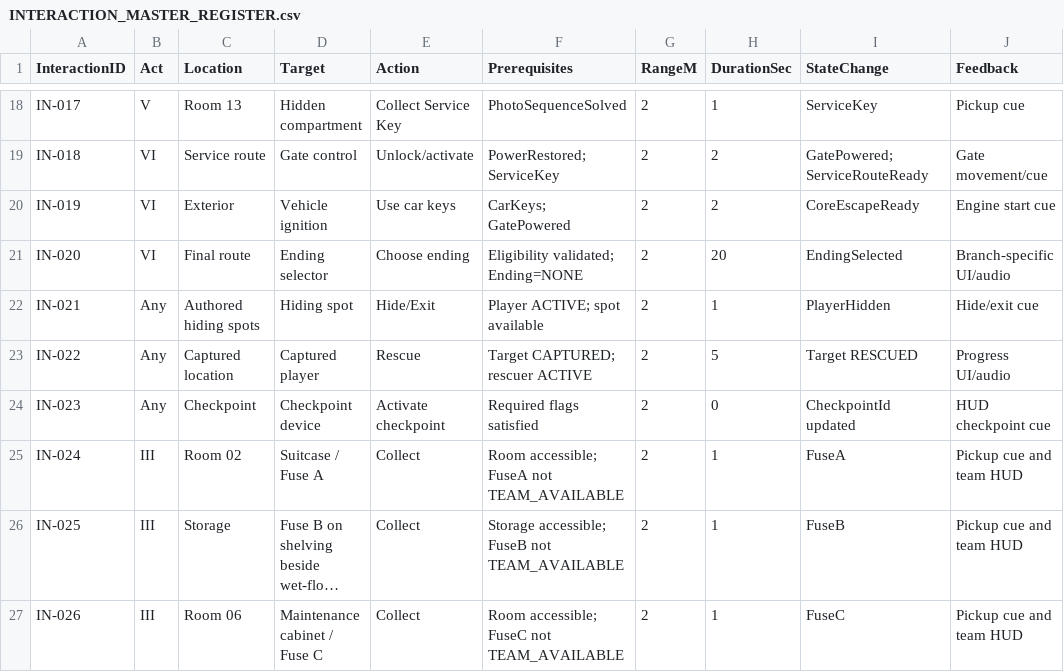
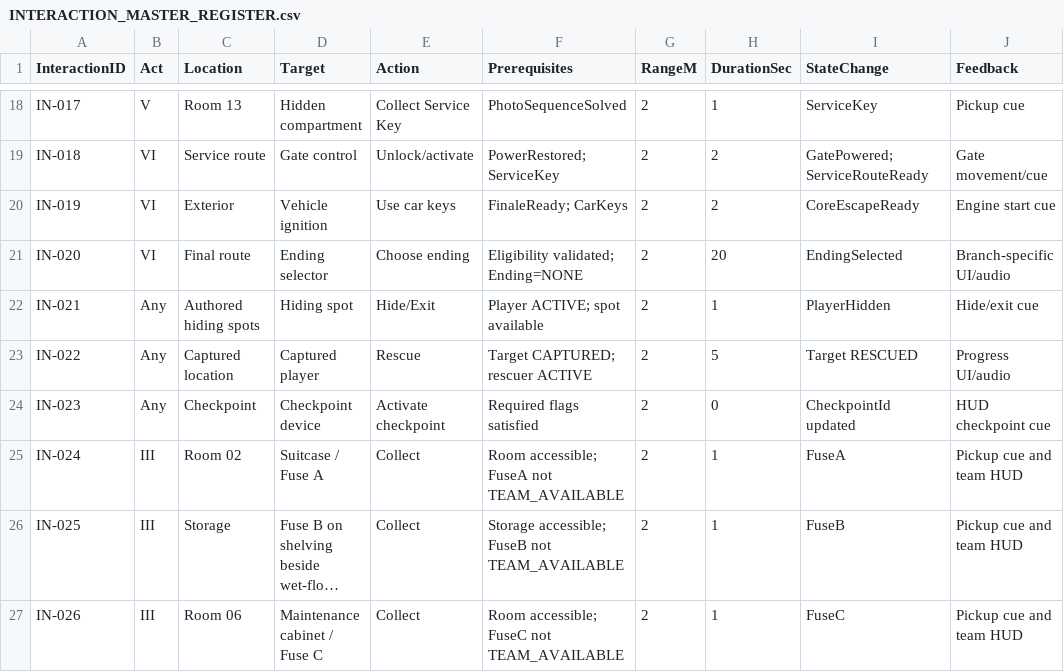
Before and after one commit to Haigone/UEFN-w-Kavasaki, a CSV file: Horror Motel Fable/INTERACTION_MASTER_REGISTER.csv, drawn as a sheet; only a part is shown, gaps mark what is left out; long unchanged cells end in …; the diff names each change by its address in the sheet, - before the commit and + after, or states it on an @@ line.

Commit message:
docs: require FinaleReady before vehicle ignition

```diff
--- a/Horror Motel Fable/INTERACTION_MASTER_REGISTER.csv
+++ b/Horror Motel Fable/INTERACTION_MASTER_REGISTER.csv
-F20 (Prerequisites): CarKeys; GatePowered
+F20 (Prerequisites): FinaleReady; CarKeys
```
